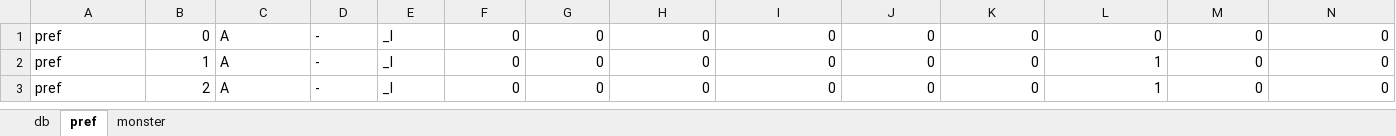
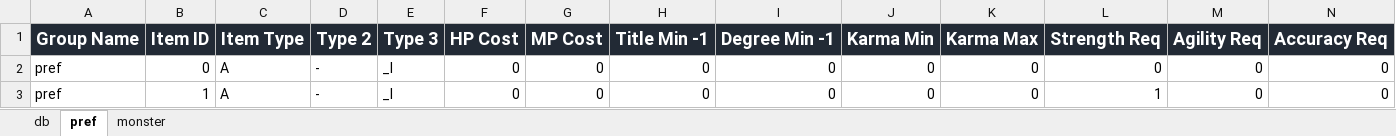
Before and after one commit to knelse/SphereTools, an Excel workbook: itemDb.xlsx, sheet pref, drawn as a sheet; only a part is shown; the shorter side is filled out with more unchanged rows; values as stored, in another font and other column widths than the file's, no borders; rows hold the shown columns only; the diff names each change by its address in the sheet, - before the commit and + after, or states it on an @@ line.

Commit message:
Misc text files for items

```diff
--- a/itemDb.xlsx (sheet pref)
+++ b/itemDb.xlsx (sheet pref)
+row 1: Group Name | Item ID | Item Type | Type 2 | Type 3 | HP Cost | MP Cost | Title Min -1 | Degree Min -1 | Karma Min | Karma Max | Strength Req | Agility Req | Accuracy Req
```
Also changed, not shown: sheet db, 17 other files.
